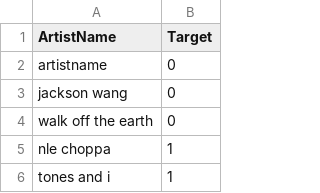
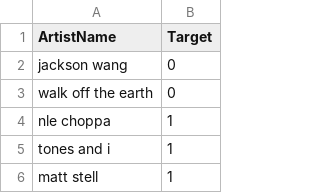
Before and after one commit to Rsalganik1123/HitPredictionProject, a CSV file: Datasets/Billboard/Rising_artists_target.csv, drawn as a sheet; only a part is shown; the shorter side is filled out with more unchanged rows.

```diff
--- a/Datasets/Billboard/Rising_artists_target.csv
+++ b/Datasets/Billboard/Rising_artists_target.csv
@@ -1,3 +1,2 @@
 ArtistName,Target
-artistname,0
 jackson wang,0
```
Also changed, not shown: 11 other files.
